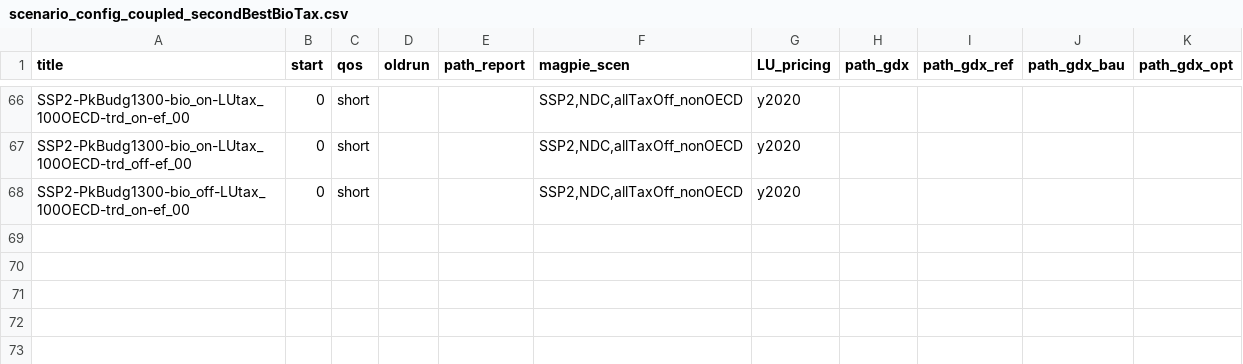
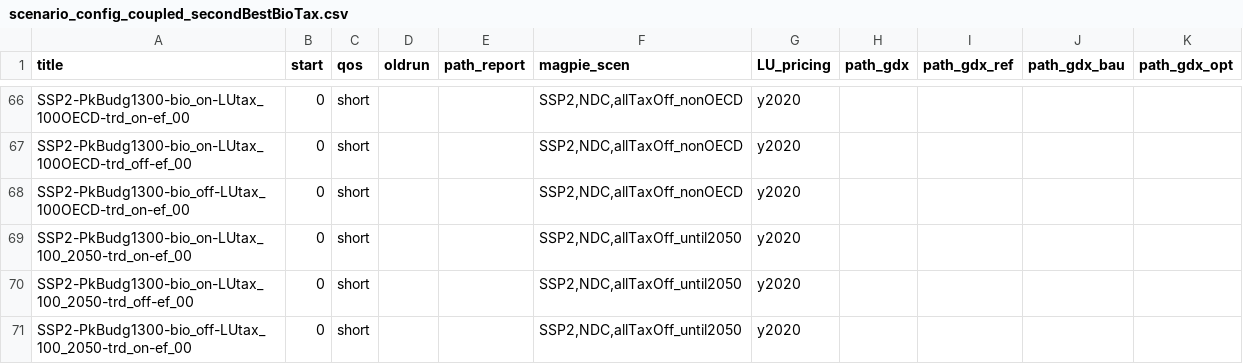
Before and after one commit to merfort/remind, a CSV file: config/scenario_config_coupled_secondBestBioTax.csv, drawn as a sheet; only a part is shown, gaps mark what is left out; the diff names each change by its address in the sheet, - before the commit and + after, or states it on an @@ line.

```diff
--- a/config/scenario_config_coupled_secondBestBioTax.csv
+++ b/config/scenario_config_coupled_secondBestBioTax.csv
+row 69: SSP2-PkBudg1300-bio_on-LUtax_100_2050-trd_on-ef_00 | 0 | short |  |  | SSP2,NDC,allTaxOff_until2050 | y2020
+row 70: SSP2-PkBudg1300-bio_on-LUtax_100_2050-trd_off-ef_00 | 0 | short |  |  | SSP2,NDC,allTaxOff_until2050 | y2020
+row 71: SSP2-PkBudg1300-bio_off-LUtax_100_2050-trd_on-ef_00 | 0 | short |  |  | SSP2,NDC,allTaxOff_until2050 | y2020
```
Also changed, not shown: config/scenario_config_secondBestBioTax.csv.
